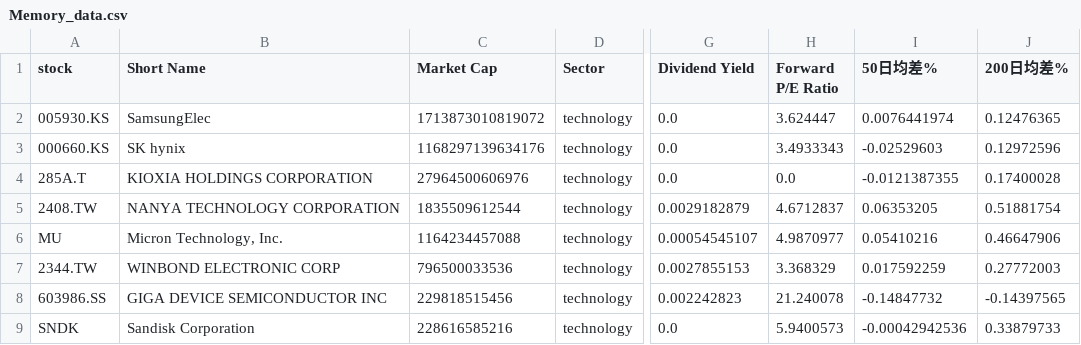
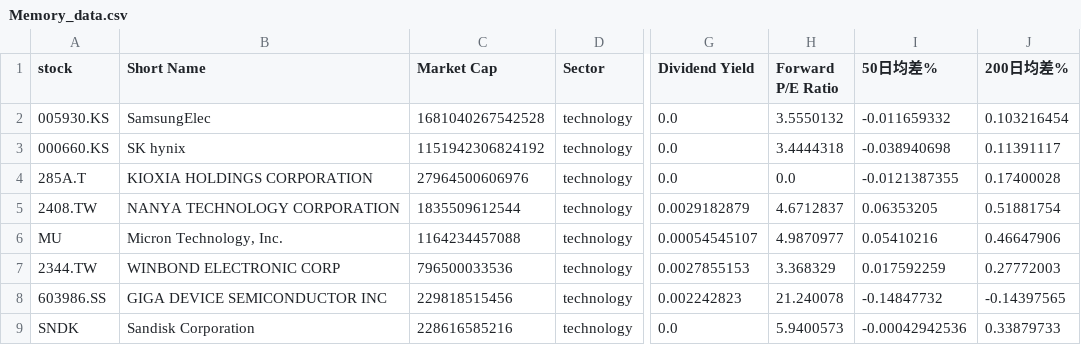
Before and after one commit to chenyicheng2008/sp500-OHLC, a CSV file: data/weekly_reutin/Memory_data.csv, drawn as a sheet; only a part is shown, gaps mark what is left out; the diff names each change by its address in the sheet, - before the commit and + after, or states it on an @@ line.

```diff
--- a/data/weekly_reutin/Memory_data.csv
+++ b/data/weekly_reutin/Memory_data.csv
-C2 (Market Cap): 1713873010819072
+C2 (Market Cap): 1681040267542528
-H2 (Forward P/E Ratio): 3.624447
+H2 (Forward P/E Ratio): 3.5550132
-I2 (50日均差%): 0.0076441974
+I2 (50日均差%): -0.011659332
-J2 (200日均差%): 0.12476365
+J2 (200日均差%): 0.103216454
-C3 (Market Cap): 1168297139634176
+C3 (Market Cap): 1151942306824192
-H3 (Forward P/E Ratio): 3.4933343
+H3 (Forward P/E Ratio): 3.4444318
-I3 (50日均差%): -0.02529603
+I3 (50日均差%): -0.038940698
-J3 (200日均差%): 0.12972596
+J3 (200日均差%): 0.11391117
```
Also changed, not shown: data/weekly_reutin/Memory_ohlc.csv, data/weekly_reutin/SP550_memory_combined.csv, 2 other files.
